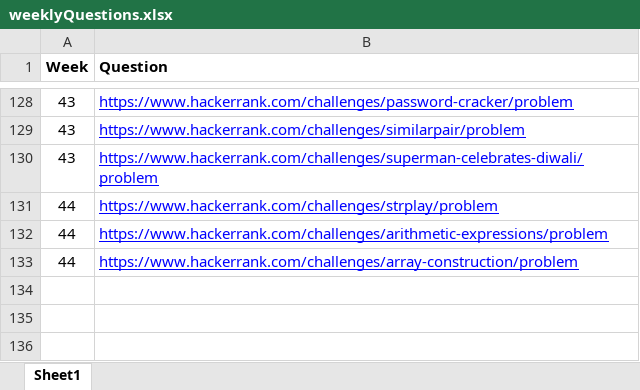
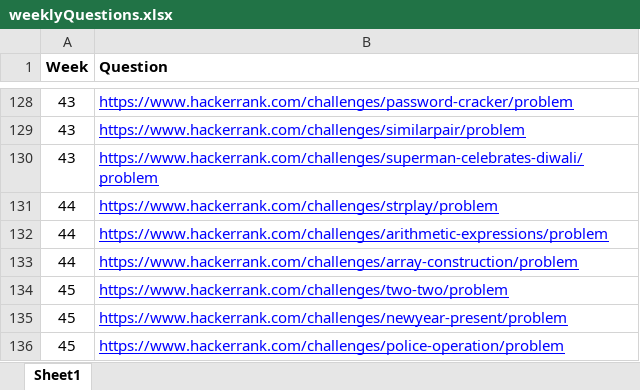
Before and after one commit to abalakka/hackerRankLeaderBoard, an Excel workbook: src/main/resources/weeklyQuestions.xlsx, sheet Sheet1, drawn as a sheet; only a part is shown, gaps mark what is left out; values as stored, in another font and other column widths than the file's, no borders; charts and pictures not drawn; the diff names each change by its address in the sheet, - before the commit and + after, or states it on an @@ line.

Commit message:
Week 45 profile and questions

```diff
--- a/src/main/resources/weeklyQuestions.xlsx (sheet Sheet1)
+++ b/src/main/resources/weeklyQuestions.xlsx (sheet Sheet1)
+row 134: 45 | https://www.hackerrank.com/challenges/two-two/problem
+row 135: 45 | https://www.hackerrank.com/challenges/newyear-present/problem
+row 136: 45 | https://www.hackerrank.com/challenges/police-operation/problem
```
Also changed, not shown: src/main/resources/profiles.xlsx.
